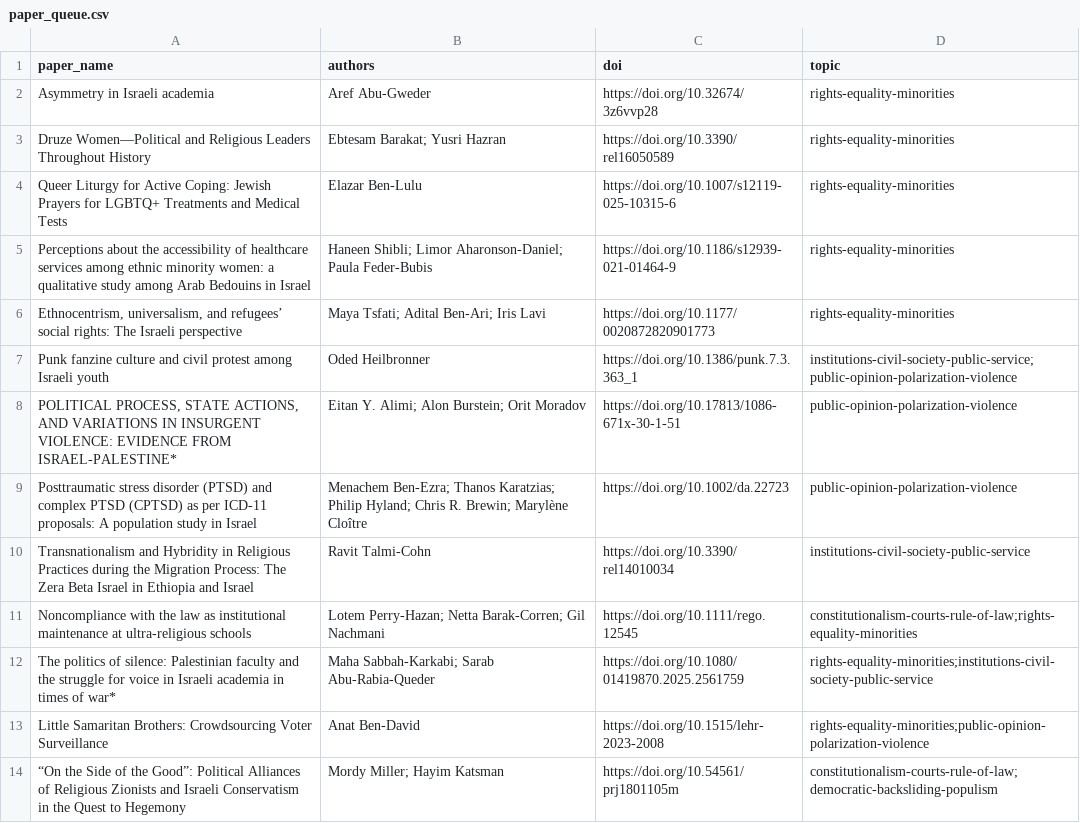
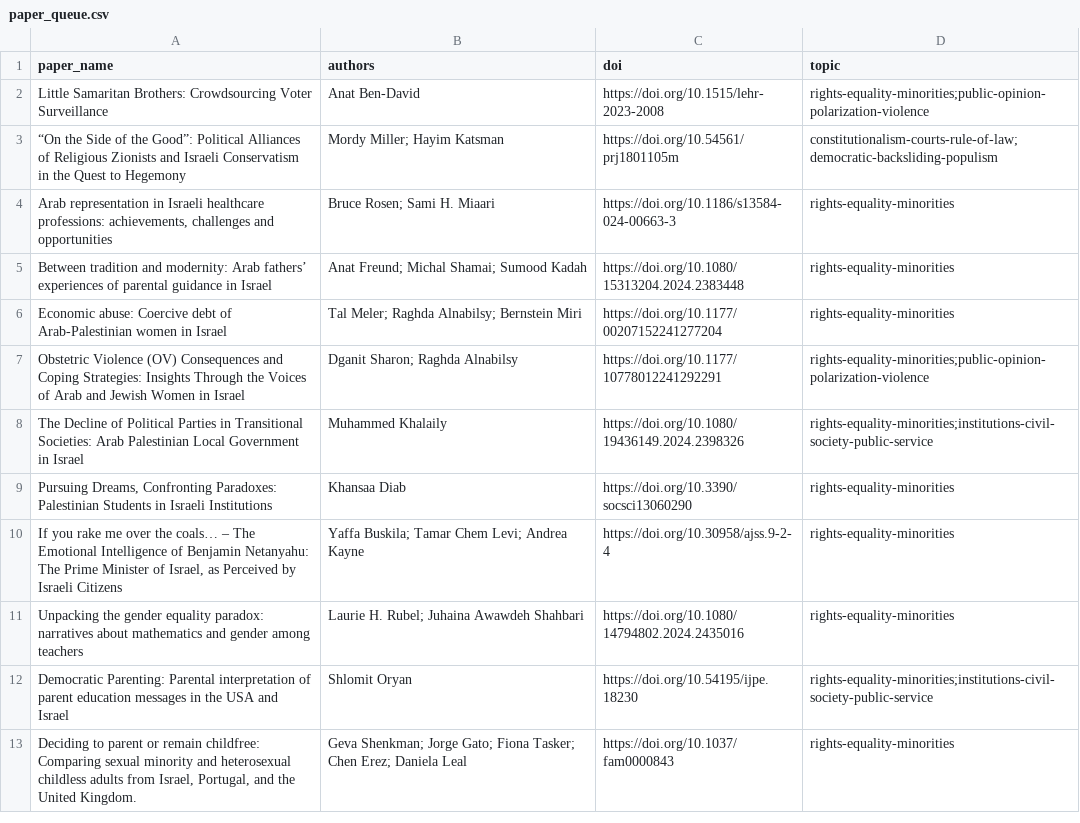
Before and after one commit to demokratia-info/demokratia-info.github.io, a CSV file: paper_queue.csv, drawn as a sheet; only a part is shown; the shorter side is filled out with more unchanged rows.

Commit message:
Add daily democracy paper summaries for 2026-06-26

```diff
--- a/paper_queue.csv
+++ b/paper_queue.csv
@@ -1,13 +1,2 @@
 paper_name,authors,doi,topic
-Asymmetry in Israeli academia,Aref Abu‐Gweder,https://doi.org/10.32674/3z6vvp28,rights-equality-minorities
-Druze Women—Political and Religious Leaders Throughout History,Ebtesam Barakat; Yusri Hazran,https://doi.org/10.3390/rel16050589,rights-equality-minorities
-Queer Liturgy for Active Coping: Jewish Prayers for LGBTQ+ Treatments and Medical Tests,Elazar Ben‐Lulu,https://doi.org/10.1007/s12119-025-10315-6,rights-equality-minorities
-Perceptions about the accessibility of healthcare services among ethnic minority women: a qualitative study among Arab Bedouins in Israel,Haneen Shibli; Limor Aharonson‐Daniel; Paula Feder‐Bubis,https://doi.org/10.1186/s12939-021-01464-9,rights-equality-minorities
-"Ethnocentrism, universalism, and refugees’ social rights: The Israeli perspective",Maya Tsfati; Adital Ben‐Ari; Iris Lavi,https://doi.org/10.1177/0020872820901773,rights-equality-minorities
-Punk fanzine culture and civil protest among Israeli youth,Oded Heilbronner,https://doi.org/10.1386/punk.7.3.363_1,institutions-civil-society-public-service;public-opinion-polarization-violence
-"POLITICAL PROCESS, STATE ACTIONS, AND VARIATIONS IN INSURGENT VIOLENCE: EVIDENCE FROM ISRAEL-PALESTINE*",Eitan Y. Alimi; Alon Burstein; Orit Moradov,https://doi.org/10.17813/1086-671x-30-1-51,public-opinion-polarization-violence
-Posttraumatic stress disorder (PTSD) and complex PTSD (CPTSD) as per ICD-11 proposals: A population study in Israel,Menachem Ben‐Ezra; Thanos Karatzias; Philip Hyland; Chris R. Brewin; Marylène Cloître,https://doi.org/10.1002/da.22723,public-opinion-polarization-violence
-Transnationalism and Hybridity in Religious Practices during the Migration Process: The Zera Beta Israel in Ethiopia and Israel,Ravit Talmi-Cohn,https://doi.org/10.3390/rel14010034,institutions-civil-society-public-service
-Noncompliance with the law as institutional maintenance at ultra‐religious schools,Lotem Perry‐Hazan; Netta Barak‐Corren; Gil Nachmani,https://doi.org/10.1111/rego.12545,constitutionalism-courts-rule-of-law;rights-equality-minorities
-The politics of silence: Palestinian faculty and the struggle for voice in Israeli academia in times of war*,Maha Sabbah-Karkabi; Sarab Abu‐Rabia‐Queder,https://doi.org/10.1080/01419870.2025.2561759,rights-equality-minorities;institutions-civil-society-public-service
 Little Samaritan Brothers: Crowdsourcing Voter Surveillance,Anat Ben-David,https://doi.org/10.1515/lehr-2023-2008,rights-equality-minorities;public-opinion-polarization-violence
```
Also changed, not shown: 24 other files.
